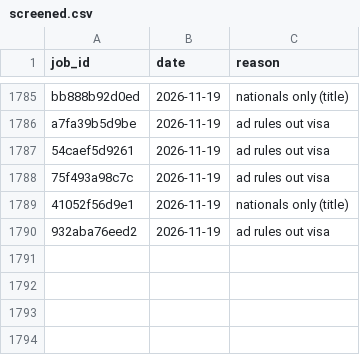
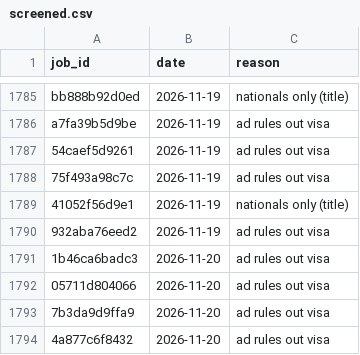
Before and after one commit to numanahmadhere/my-job-alerts, a CSV file: data/screened.csv, drawn as a sheet; only a part is shown, gaps mark what is left out.

```diff
--- a/data/screened.csv
+++ b/data/screened.csv
@@ -1790 +1790,5 @@ a7fa39b5d9be,2026-11-19,ad rules out visa
 932aba76eed2,2026-11-19,ad rules out visa
+1b46ca6badc3,2026-11-20,ad rules out visa
+05711d804066,2026-11-20,ad rules out visa
+7b3da9d9ffa9,2026-11-20,ad rules out visa
+4a877c6f8432,2026-11-20,ad rules out visa
```
Also changed, not shown: data/seen_links.csv, 3 other files.
